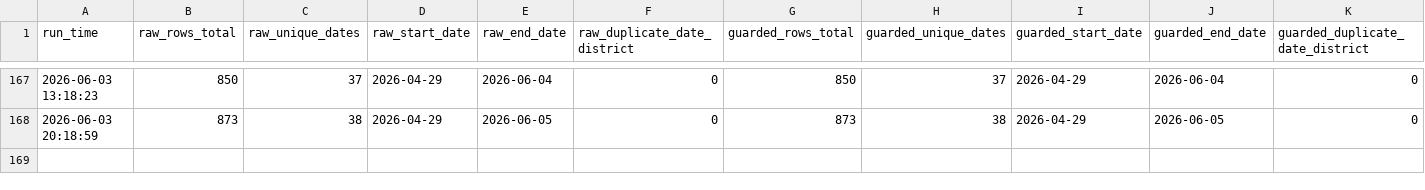
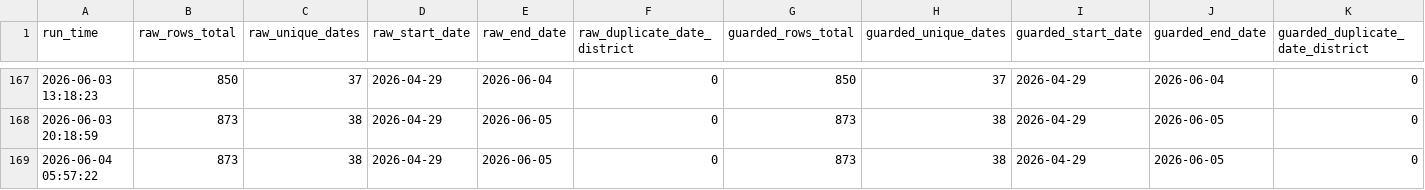
Before and after one commit to chetanvedi0401-svg/heatpulse-rajasthan, a CSV file: docs/step10_data_reliability_report.csv, drawn as a sheet; only a part is shown, gaps mark what is left out; rows hold the shown columns only; the diff names each change by its address in the sheet, - before the commit and + after, or states it on an @@ line.

```diff
--- a/docs/step10_data_reliability_report.csv
+++ b/docs/step10_data_reliability_report.csv
+row 169: 2026-06-04 05:57:22 | 873 | 38 | 2026-04-29 | 2026-06-05 | 0 | 873 | 38 | 2026-04-29 | 2026-06-05 | 0
```
Also changed, not shown: docs/step10_api_quality_gate_report.csv, logs/daily_run_log.csv, 6 other files.
